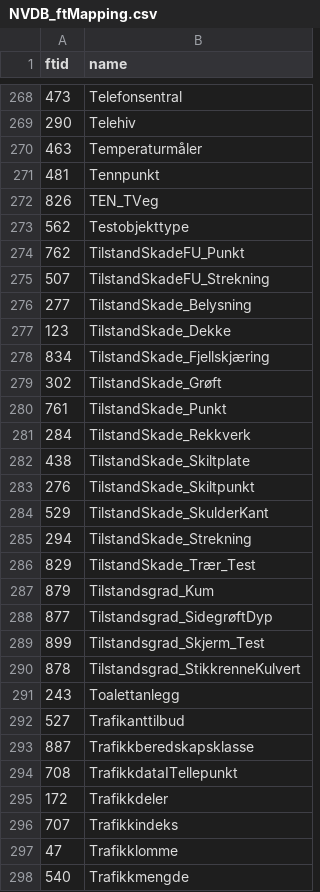
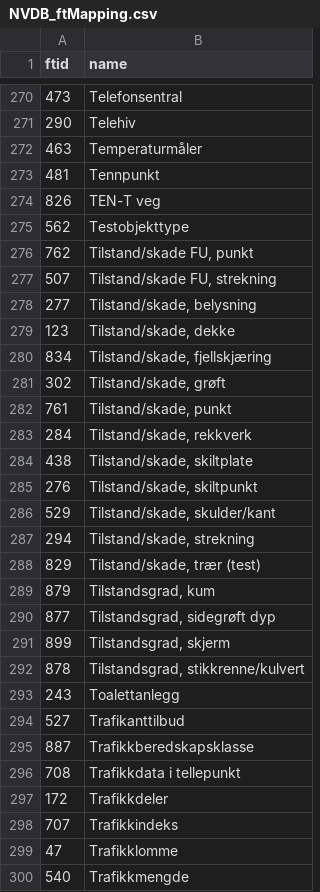
Before and after one commit to jetgeo/NVDBGML, a CSV file: XSD/NVDB_ftMapping.csv, drawn as a sheet; only a part is shown, gaps mark what is left out; the diff covers the shown part only.

```diff
--- a/XSD/NVDB_ftMapping.csv
+++ b/XSD/NVDB_ftMapping.csv
@@ -271,21 +273,21 @@ ftid;name
 481;Tennpunkt
-826;TEN_TVeg
+826;TEN-T veg
 562;Testobjekttype
-762;TilstandSkadeFU_Punkt
-507;TilstandSkadeFU_Strekning
-277;TilstandSkade_Belysning
-123;TilstandSkade_Dekke
-834;TilstandSkade_Fjellskjæring
-302;TilstandSkade_Grøft
-761;TilstandSkade_Punkt
-284;TilstandSkade_Rekkverk
-438;TilstandSkade_Skiltplate
-276;TilstandSkade_Skiltpunkt
-529;TilstandSkade_SkulderKant
-294;TilstandSkade_Strekning
-829;TilstandSkade_Trær_Test
-879;Tilstandsgrad_Kum
-877;Tilstandsgrad_SidegrøftDyp
-899;Tilstandsgrad_Skjerm_Test
-878;Tilstandsgrad_StikkrenneKulvert
+762;Tilstand/skade FU, punkt
+507;Tilstand/skade FU, strekning
+277;Tilstand/skade, belysning
+123;Tilstand/skade, dekke
+834;Tilstand/skade, fjellskjæring
+302;Tilstand/skade, grøft
+761;Tilstand/skade, punkt
+284;Tilstand/skade, rekkverk
+438;Tilstand/skade, skiltplate
+276;Tilstand/skade, skiltpunkt
+529;Tilstand/skade, skulder/kant
+294;Tilstand/skade, strekning
+829;Tilstand/skade, trær (test)
+879;Tilstandsgrad, kum
+877;Tilstandsgrad, sidegrøft dyp
+899;Tilstandsgrad, skjerm
+878;Tilstandsgrad, stikkrenne/kulvert
 243;Toalettanlegg
@@ -293,3 +295,3 @@ ftid;name
 887;Trafikkberedskapsklasse
-708;TrafikkdataITellepunkt
+708;Trafikkdata i tellepunkt
 172;Trafikkdeler
```
Also changed, not shown: 17 added rows, 15 removed rows and 107 edited cells elsewhere in this file, 2 other files.
